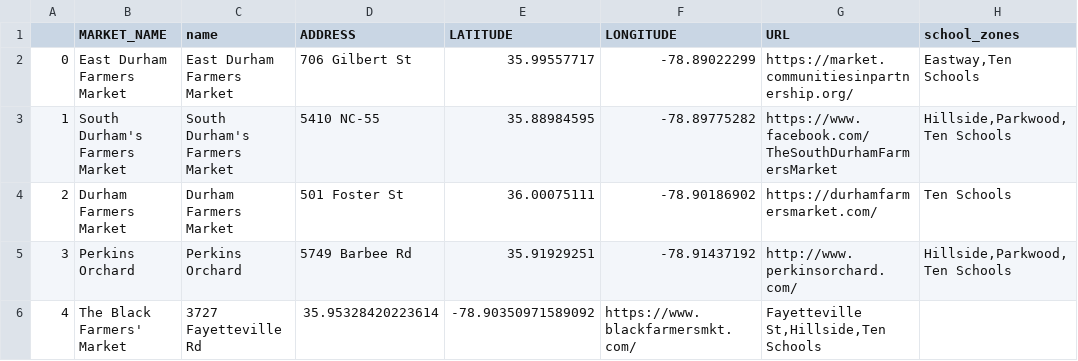
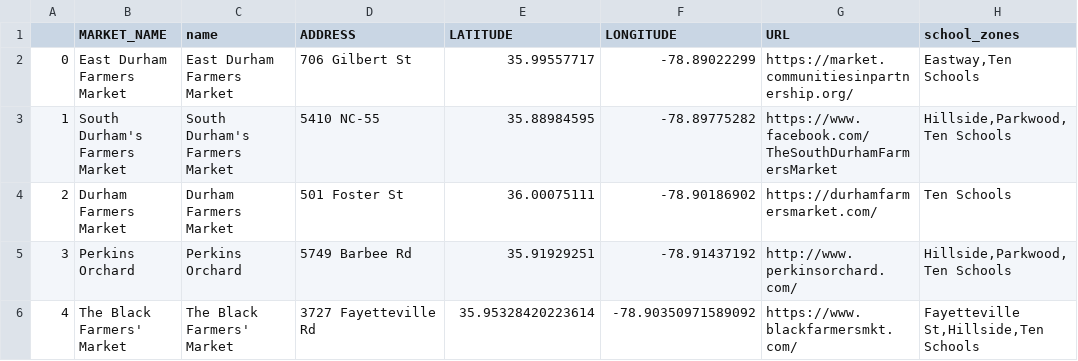
Before and after one commit to dataPlusVisualizingDurhamPublicSchools/visualizing_DPS, a CSV file: dps_dashboard/data/2021/spatial_data/url_Farmer's Markets.csv, drawn as a sheet.

Commit message:
Update url_Farmer's Markets.csv

```diff
--- a/dps_dashboard/data/2021/spatial_data/url_Farmer's Markets.csv
+++ b/dps_dashboard/data/2021/spatial_data/url_Farmer's Markets.csv
@@ -5,2 +5,2 @@
 3,Perkins Orchard,Perkins Orchard,5749 Barbee Rd,35.91929251,-78.91437192,http://www.perkinsorchard.com/,"Hillside,Parkwood,Ten Schools"
-4,The Black Farmers' Market,3727 Fayetteville Rd,35.95328420223614,-78.90350971589092,https://www.blackfarmersmkt.com/,"Fayetteville St,Hillside,Ten Schools"
+4,The Black Farmers' Market,The Black Farmers' Market,3727 Fayetteville Rd,35.95328420223614,-78.90350971589092,https://www.blackfarmersmkt.com/,"Fayetteville St,Hillside,Ten Schools"
```
